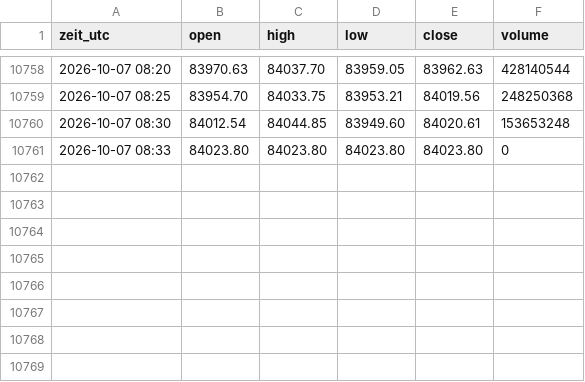
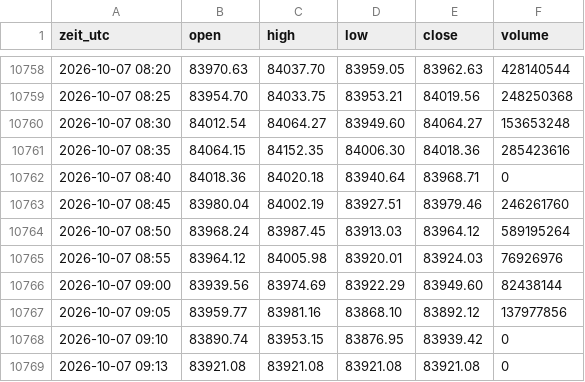
Before and after one commit to salobig575-coder/nq-daten, a CSV file: data/btc_5m.csv, drawn as a sheet; only a part is shown, gaps mark what is left out.

```diff
--- a/data/btc_5m.csv
+++ b/data/btc_5m.csv
@@ -10759,3 +10759,11 @@ zeit_utc,open,high,low,close,volume
 2026-10-07 08:25,83954.70,84033.75,83953.21,84019.56,248250368
-2026-10-07 08:30,84012.54,84044.85,83949.60,84020.61,153653248
-2026-10-07 08:33,84023.80,84023.80,84023.80,84023.80,0
+2026-10-07 08:30,84012.54,84064.27,83949.60,84064.27,153653248
+2026-10-07 08:35,84064.15,84152.35,84006.30,84018.36,285423616
+2026-10-07 08:40,84018.36,84020.18,83940.64,83968.71,0
+2026-10-07 08:45,83980.04,84002.19,83927.51,83979.46,246261760
+2026-10-07 08:50,83968.24,83987.45,83913.03,83964.12,589195264
+2026-10-07 08:55,83964.12,84005.98,83920.01,83924.03,76926976
+2026-10-07 09:00,83939.56,83974.69,83922.29,83949.60,82438144
+2026-10-07 09:05,83959.77,83981.16,83868.10,83892.12,137977856
+2026-10-07 09:10,83890.74,83953.15,83876.95,83939.42,0
+2026-10-07 09:13,83921.08,83921.08,83921.08,83921.08,0
```
Also changed, not shown: data/es_5m.csv, data/nq_15m.csv, 22 other files.
